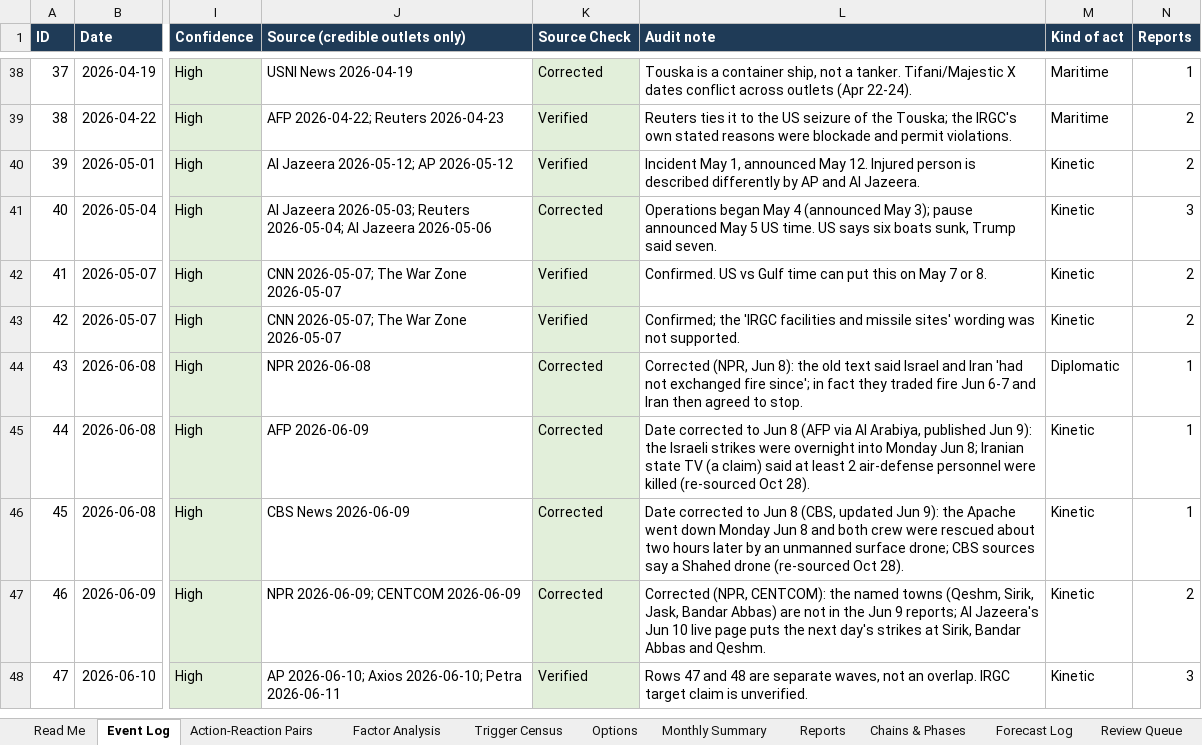
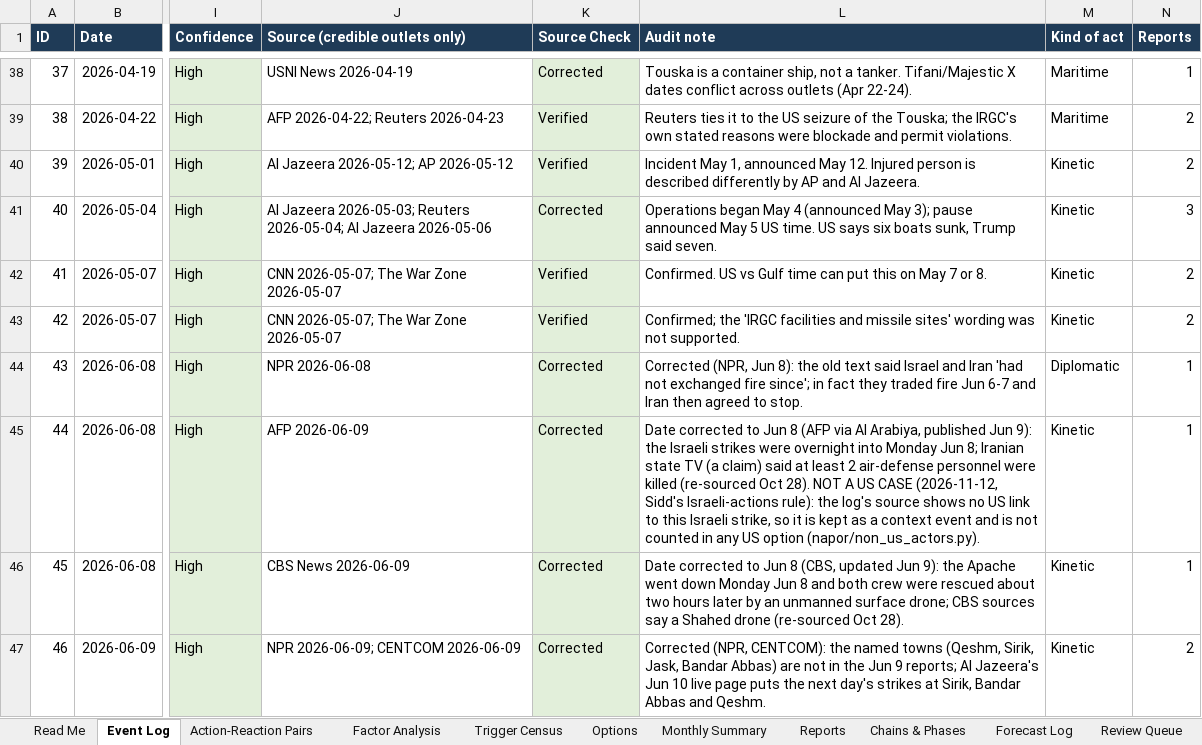
Before and after one commit to siddraw/NAPOR-Options-Explorer, an Excel workbook: napor/NAPOR_iran_war.xlsx, sheet Event Log, drawn as a sheet; only a part is shown, gaps mark what is left out; the shorter side is filled out with more unchanged rows; values as stored, in another font and other column widths than the file's, no borders; charts and pictures not drawn; the diff names each change by its address in the sheet, - before the commit and + after, or states it on an @@ line.

```diff
--- a/napor/NAPOR_iran_war.xlsx (sheet Event Log)
+++ b/napor/NAPOR_iran_war.xlsx (sheet Event Log)
-L45 (Audit note): …Oct 28).
+L45 (Audit note): …Oct 28). NOT A US CASE (2026-11-12, Sidd's Israeli-actions rule): the log's source shows no US link to this Israeli strike, so it is kept as a context event and is not counted in any US option (napor/non_us_actors.py).
```
Also changed, not shown: sheet Options, sheet Read Me, charts or pictures, 42 other files.
